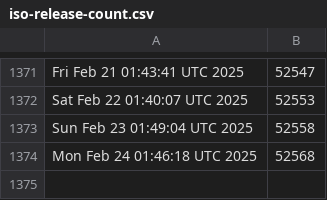
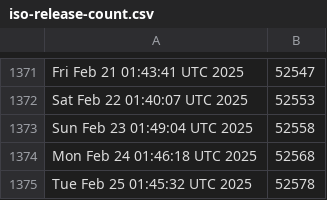
Before and after one commit to kgilmer/ghactions, a CSV file: iso-release-count.csv, drawn as a sheet; only a part is shown, gaps mark what is left out; the diff names each change by its address in the sheet, - before the commit and + after, or states it on an @@ line.

```diff
--- a/iso-release-count.csv
+++ b/iso-release-count.csv
+row 1375: Tue Feb 25 01:45:32 UTC 2025 | 52578
```
Also changed, not shown: release-count.csv.
